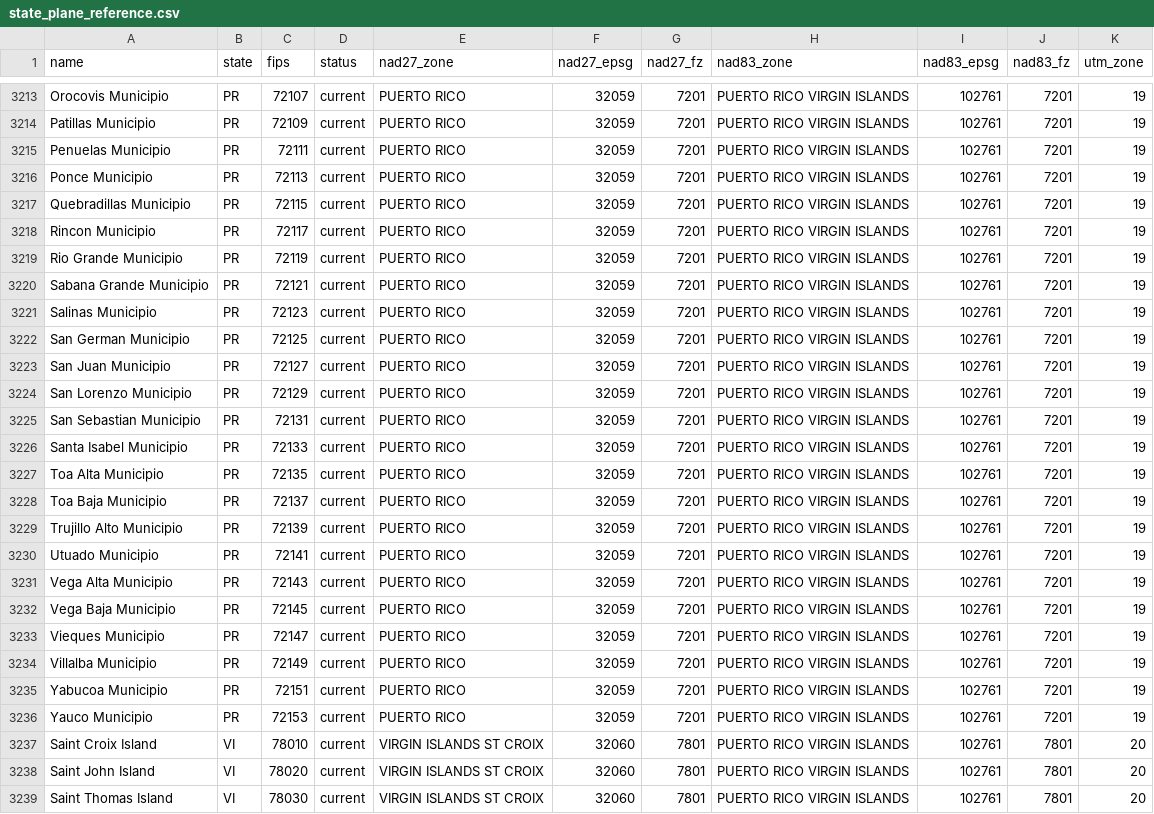
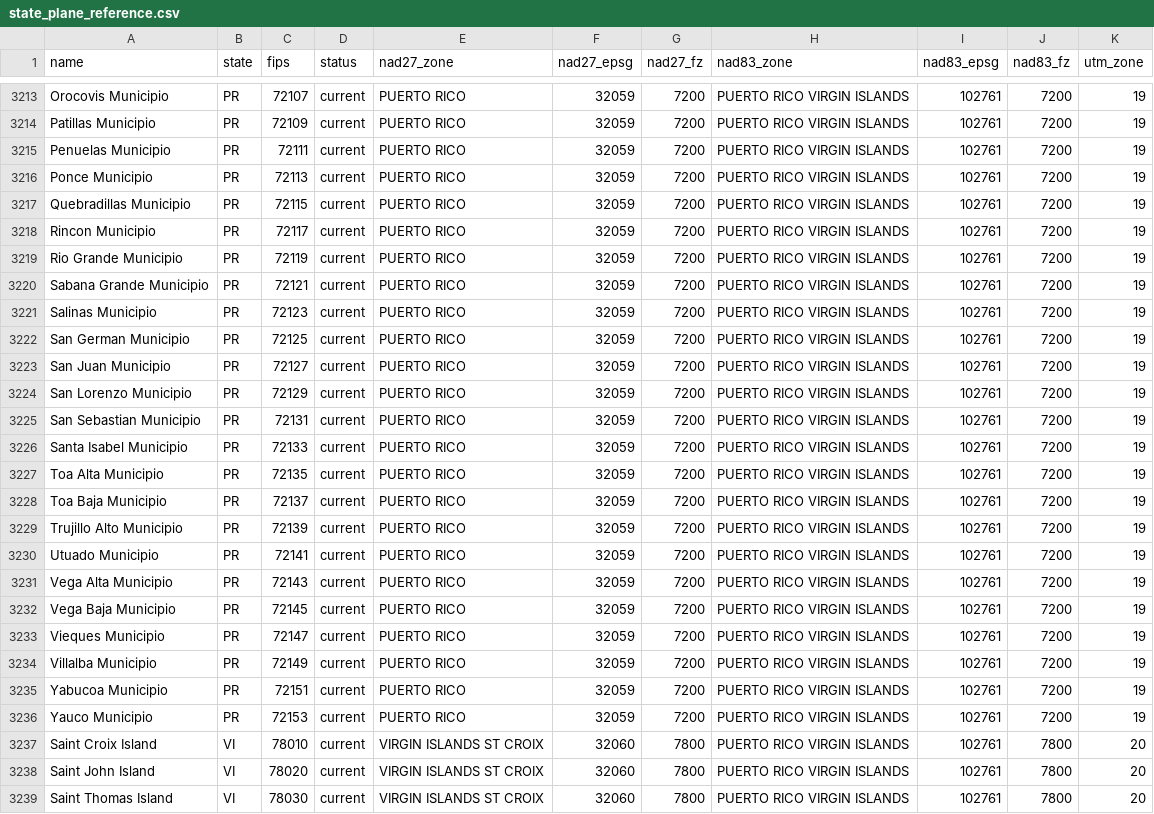
Before and after one commit to ret3/stateplane, a CSV file: state_plane_reference.csv, drawn as a sheet; only a part is shown, gaps mark what is left out; the diff covers the shown part only; the diff names each change by its address in the sheet, - before the commit and + after, or states it on an @@ line.

```diff
--- a/state_plane_reference.csv
+++ b/state_plane_reference.csv
-G3213:G3236 (nad27_fz): 7201
+G3213:G3236 (nad27_fz): 7200
-J3213:J3236 (nad83_fz): 7201
+J3213:J3236 (nad83_fz): 7200
-G3237:G3239 (nad27_fz): 7801
+G3237:G3239 (nad27_fz): 7800
-J3237:J3239 (nad83_fz): 7801
+J3237:J3239 (nad83_fz): 7800
```
Also changed, not shown: 120 edited cells elsewhere in this file.
